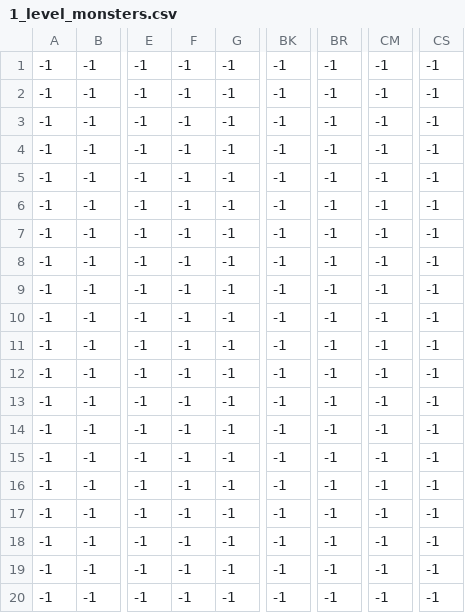
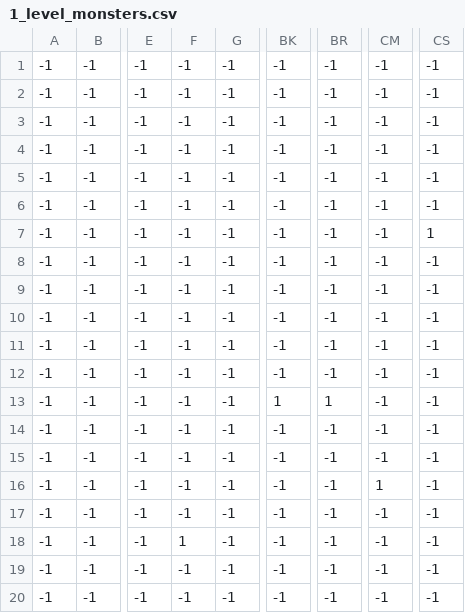
Before and after one commit to domozhakova-valentina/Astral-Runner, a CSV file: levels/1/1_level_monsters.csv, drawn as a sheet; only a part is shown, gaps mark what is left out; the diff names each change by its address in the sheet, - before the commit and + after, or states it on an @@ line.

```diff
--- a/levels/1/1_level_monsters.csv
+++ b/levels/1/1_level_monsters.csv
-CS7: -1
+CS7: 1
-BK13: -1
+BK13: 1
-BR13: -1
+BR13: 1
-CM16: -1
+CM16: 1
-F18: -1
+F18: 1
```
Also changed, not shown: levels/1/1_level_limitations_monsters.csv, 10 other files.
